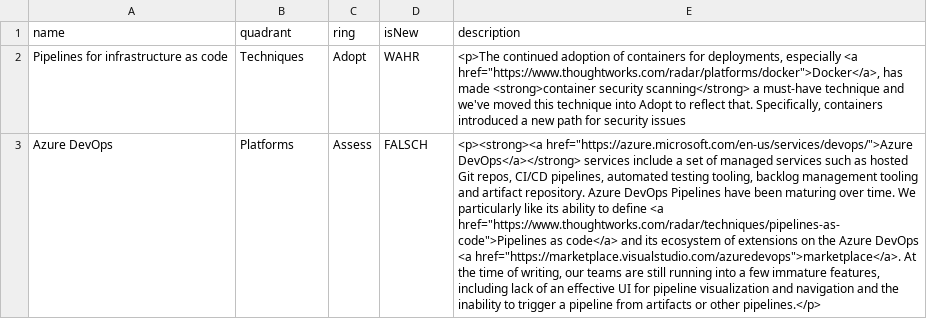
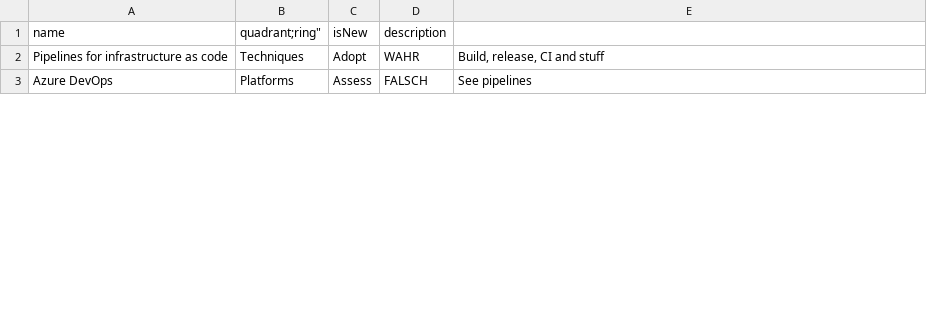
Before and after one commit to lachsfilet/TechnologyRadar, a CSV file: Renken Technology Radar.csv, drawn as a sheet; only a part is shown; the diff covers the shown part only; the diff names each change by its address in the sheet, - before the commit and + after, or states it on an @@ line.

Commit message:
Another try

```diff
--- a/Renken Technology Radar.csv
+++ b/Renken Technology Radar.csv
-B1: quadrant
+B1: quadrant;ring"
-C1: ring
+C1: isNew
-D1: isNew
+D1: description
-E1: description
+E1: (empty)
-E2: <p>The continued adoption of containers for deployments, especially <a href="https://www.thoughtworks.com/radar/platforms/docker">Docker</a>, has made <strong>container security scanning</strong> a must-have technique and we've moved this technique into Adopt to reflect that. Specifically, containers introduced a new path for security issues
+E2: Build, release, CI and stuff
-E3: <p><strong><a href="https://azure.microsoft.com/en-us/services/devops/">Azure DevOps</a></strong> services include a set of managed services such as hosted Git repos, CI/CD pipelines, automated testing tooling, backlog management tooling and artifact repository. Azure DevOps Pipelines have been maturing over time. We particularly like its ability to define <a href="https://www.thoughtworks.com/radar/techniques/pipelines-as-code">Pipelines as code</a> and its ecosystem of extensions on the Azure DevOps <a href="https://marketplace.visualstudio.com/azuredevops">marketplace</a>. At the time of writing, our teams are still running into a few immature features, including lack of an effective UI for pipeline visualization and navigation and the inability to trigger a pipeline from artifacts or other pipelines.</p>
+E3: See pipelines
```
Also changed, not shown: 2 edited cells elsewhere in this file.
